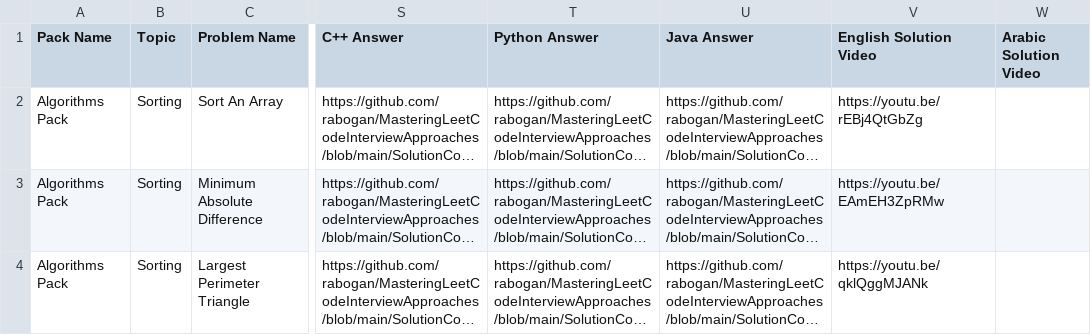
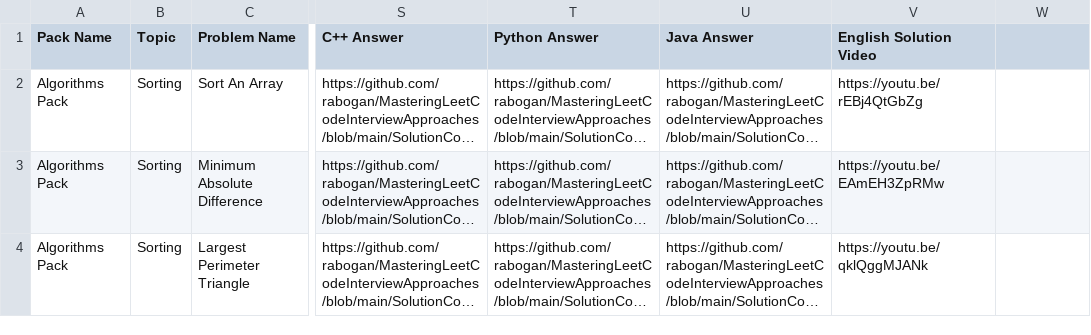
Before and after one commit to kinstugi/leetcard_backend, a TSV file: packs/AlgorithmsPack.tsv, drawn as a sheet; only a part is shown, gaps mark what is left out; long unchanged cells end in …; the diff names each change by its address in the sheet, - before the commit and + after, or states it on an @@ line.

Commit message:
Add Updated Packs
These include the YouTube links, and removed unnecessary extras (such as Arabic videos, lol)

```diff
--- a/packs/AlgorithmsPack.tsv
+++ b/packs/AlgorithmsPack.tsv
-W1: Arabic Solution Video
+W1: (empty)
```
Also changed, not shown: 1 other file.
